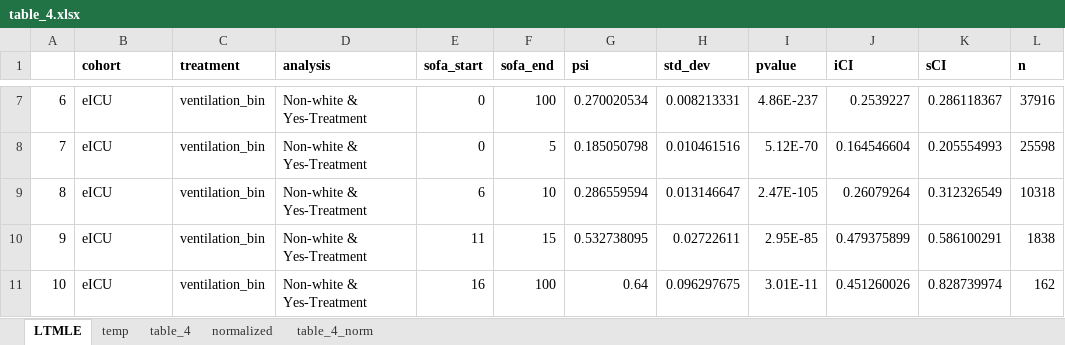
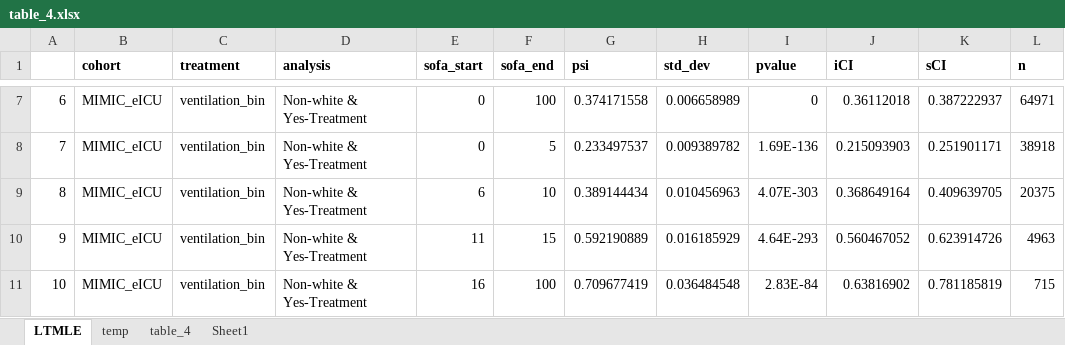
Before and after one commit to joamats/mit-tmle-sepsis, an Excel workbook: results/Paper/table_4.xlsx, sheet LTMLE, drawn as a sheet; only a part is shown, gaps mark what is left out; values as stored, in another font and other column widths than the file's, no borders; the diff covers the shown part only; the diff names each change by its address in the sheet, - before the commit and + after, or states it on an @@ line.

Commit message:
TMLE and LTMLE results with merged cohorts

```diff
--- a/results/Paper/table_4.xlsx (sheet LTMLE)
+++ b/results/Paper/table_4.xlsx (sheet LTMLE)
-sheet tab: normalized
-sheet tab: table_4_norm
+sheet tab: Sheet1
-B7:B11 (cohort): eICU
+B7:B11 (cohort): MIMIC_eICU
-G7 (psi): 0.270020534
+G7 (psi): 0.374171558
-H7 (std_dev): 0.008213331
+H7 (std_dev): 0.006658989
-I7 (pvalue): 4.86E-237
+I7 (pvalue): 0
-J7 (iCI): 0.2539227
+J7 (iCI): 0.36112018
-K7 (sCI): 0.286118367
+K7 (sCI): 0.387222937
-L7 (n): 37916
+L7 (n): 64971
-G8 (psi): 0.185050798
+G8 (psi): 0.233497537
-H8 (std_dev): 0.010461516
+H8 (std_dev): 0.009389782
-I8 (pvalue): 5.12E-70
+I8 (pvalue): 1.69E-136
-J8 (iCI): 0.164546604
+J8 (iCI): 0.215093903
-K8 (sCI): 0.205554993
+K8 (sCI): 0.251901171
-L8 (n): 25598
+L8 (n): 38918
-G9 (psi): 0.286559594
+G9 (psi): 0.389144434
-H9 (std_dev): 0.013146647
+H9 (std_dev): 0.010456963
-I9 (pvalue): 2.47E-105
+I9 (pvalue): 4.07E-303
-J9 (iCI): 0.26079264
+J9 (iCI): 0.368649164
-K9 (sCI): 0.312326549
+K9 (sCI): 0.409639705
-L9 (n): 10318
+L9 (n): 20375
-G10 (psi): 0.532738095
+G10 (psi): 0.592190889
-H10 (std_dev): 0.02722611
+H10 (std_dev): 0.016185929
-I10 (pvalue): 2.95E-85
+I10 (pvalue): 4.64E-293
-J10 (iCI): 0.479375899
+J10 (iCI): 0.560467052
-K10 (sCI): 0.586100291
+K10 (sCI): 0.623914726
-L10 (n): 1838
+L10 (n): 4963
-G11 (psi): 0.64
+G11 (psi): 0.709677419
-H11 (std_dev): 0.096297675
+H11 (std_dev): 0.036484548
-I11 (pvalue): 3.01E-11
+I11 (pvalue): 2.83E-84
-J11 (iCI): 0.451260026
+J11 (iCI): 0.63816902
-K11 (sCI): 0.828739974
+K11 (sCI): 0.781185819
-L11 (n): 162
+L11 (n): 715
```
Also changed, not shown: 1031 edited cells elsewhere in this sheet, sheet temp, sheet table_4, results/Paper/table_3.xlsx, 8 other files.
